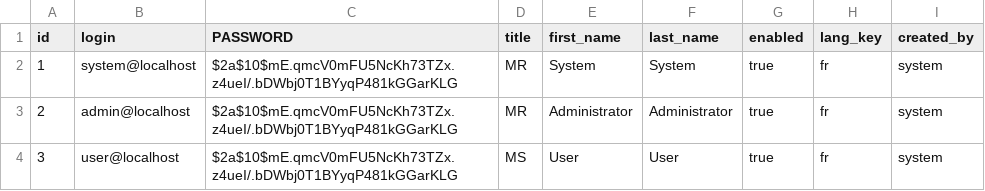
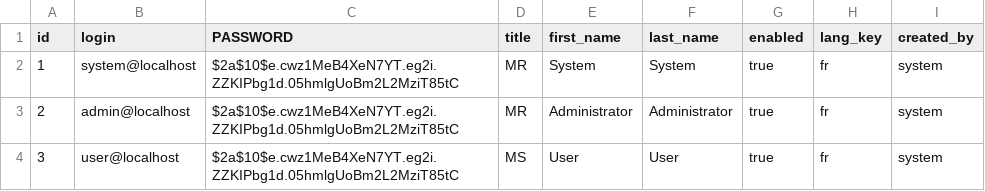
Before and after one commit to lgangloff/spring-boot-angular-starter, a CSV file: src/main/resources/config/liquibase/users.csv, drawn as a sheet.

```diff
--- a/src/main/resources/config/liquibase/users.csv
+++ b/src/main/resources/config/liquibase/users.csv
@@ -1,4 +1,4 @@
 id;login;PASSWORD;title;first_name;last_name;enabled;lang_key;created_by
-1;system@localhost;$2a$10$mE.qmcV0mFU5NcKh73TZx.z4ueI/.bDWbj0T1BYyqP481kGGarKLG;MR;System;System;true;fr;system
-2;admin@localhost;$2a$10$mE.qmcV0mFU5NcKh73TZx.z4ueI/.bDWbj0T1BYyqP481kGGarKLG;MR;Administrator;Administrator;true;fr;system
-3;user@localhost;$2a$10$mE.qmcV0mFU5NcKh73TZx.z4ueI/.bDWbj0T1BYyqP481kGGarKLG;MS;User;User;true;fr;system
+1;system@localhost;$2a$10$e.cwz1MeB4XeN7YT.eg2i.ZZKIPbg1d.05hmlgUoBm2L2MziT85tC;MR;System;System;true;fr;system
+2;admin@localhost;$2a$10$e.cwz1MeB4XeN7YT.eg2i.ZZKIPbg1d.05hmlgUoBm2L2MziT85tC;MR;Administrator;Administrator;true;fr;system
+3;user@localhost;$2a$10$e.cwz1MeB4XeN7YT.eg2i.ZZKIPbg1d.05hmlgUoBm2L2MziT85tC;MS;User;User;true;fr;system
```
Also changed, not shown: 51 other files.
